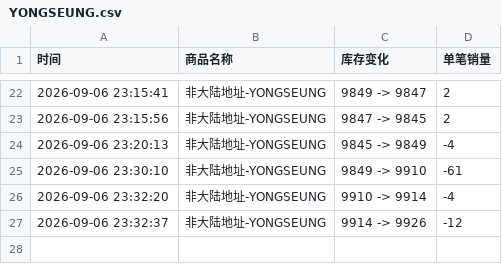
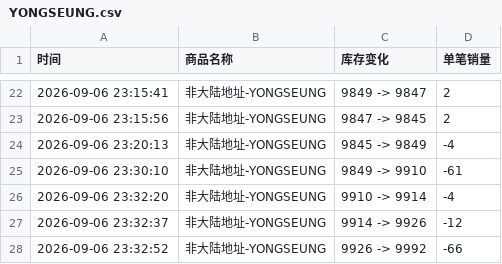
Before and after one commit to Juineii/verivery_imini0906, a CSV file: YONGSEUNG.csv, drawn as a sheet; only a part is shown, gaps mark what is left out; the diff names each change by its address in the sheet, - before the commit and + after, or states it on an @@ line.

Commit message:
自动更新数据 2026-09-06 23:33:42

```diff
--- a/YONGSEUNG.csv
+++ b/YONGSEUNG.csv
+row 28: 2026-09-06 23:32:52 | 非大陆地址-YONGSEUNG | 9926 -> 9992 | -66
```
